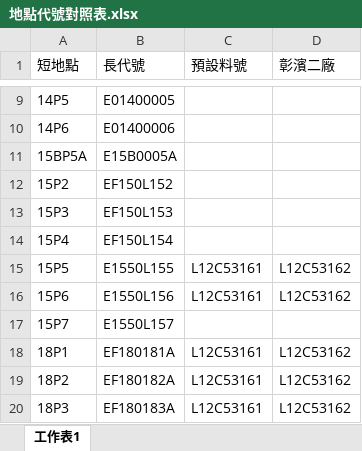
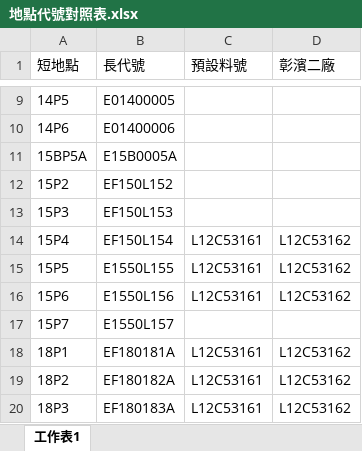
Before and after one commit to shihwei0809/google-agent, an Excel workbook: 三合一單自動產生器/地點代號對照表.xlsx, sheet 工作表1, drawn as a sheet; only a part is shown, gaps mark what is left out; values as stored, in another font and other column widths than the file's, no borders; the diff names each change by its address in the sheet, - before the commit and + after, or states it on an @@ line.

Commit message:
fix: 支援直接從 Excel 匯入時自動辨識出貨區 (崙尾、彰濱等) 並帶入畫面

```diff
--- a/三合一單自動產生器/地點代號對照表.xlsx (sheet 工作表1)
+++ b/三合一單自動產生器/地點代號對照表.xlsx (sheet 工作表1)
-C14 (預設料號): (empty)
+C14 (預設料號): L12C53161
-D14 (彰濱二廠): (empty)
+D14 (彰濱二廠): L12C53162
```
Also changed, not shown: 4 other files.
